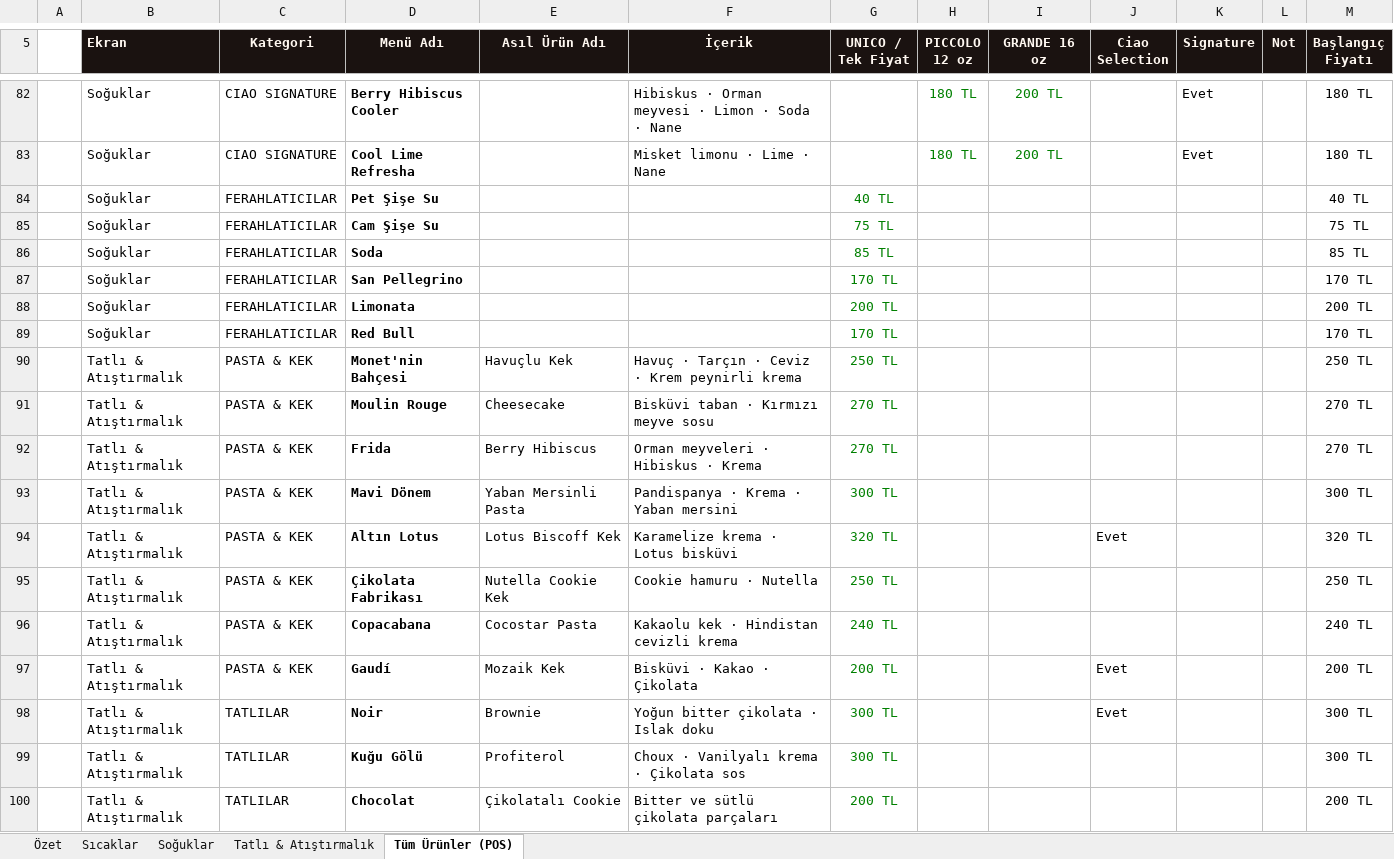
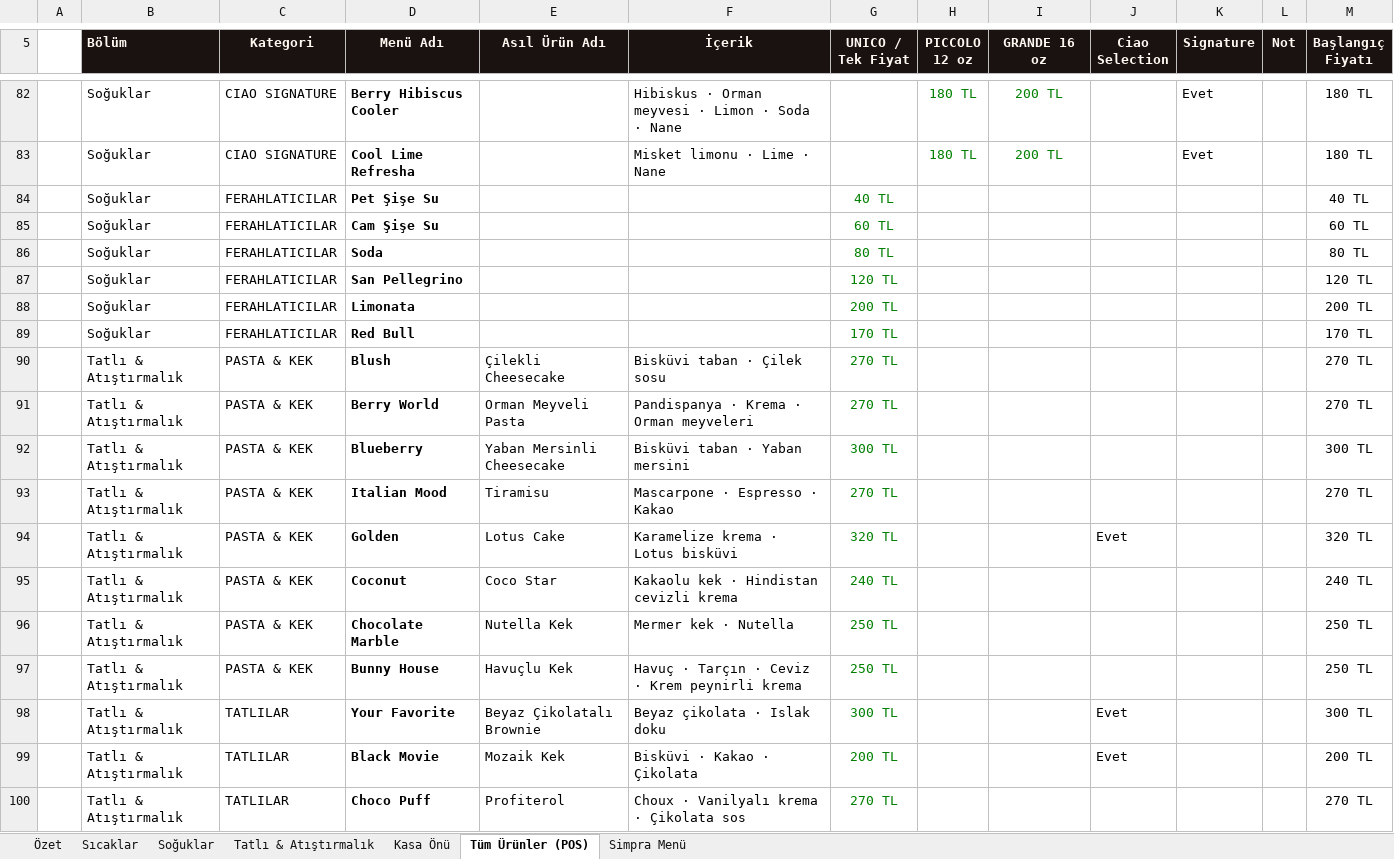
Before and after one commit to yildirim-alican/ciao-caffe-brand-identity, an Excel workbook: menu/Ciao_Fiyat_Listesi.xlsx, sheet Tüm Ürünler (POS), drawn as a sheet; only a part is shown, gaps mark what is left out; values as stored, in another font and other column widths than the file's, no borders; charts and pictures not drawn; removed rows and columns are numbered as before the commit, all else as after; the diff covers the shown part only; the diff names each change by its address in the sheet, - before the commit and + after, or states it on an @@ line.

```diff
--- a/menu/Ciao_Fiyat_Listesi.xlsx (sheet Tüm Ürünler (POS))
+++ b/menu/Ciao_Fiyat_Listesi.xlsx (sheet Tüm Ürünler (POS))
+sheet tab: Kasa Önü
+sheet tab: Simpra Menü
-B5: Ekran
+B5: Bölüm
-G85 (UNICO / Tek Fiyat): 75 TL
+G85 (UNICO / Tek Fiyat): 60 TL
-M85 (Başlangıç Fiyatı): 75 TL
+M85 (Başlangıç Fiyatı): 60 TL
-G86 (UNICO / Tek Fiyat): 85 TL
+G86 (UNICO / Tek Fiyat): 80 TL
-M86 (Başlangıç Fiyatı): 85 TL
+M86 (Başlangıç Fiyatı): 80 TL
-G87 (UNICO / Tek Fiyat): 170 TL
+G87 (UNICO / Tek Fiyat): 120 TL
-M87 (Başlangıç Fiyatı): 170 TL
+M87 (Başlangıç Fiyatı): 120 TL
-row 90:  | Tatlı & Atıştırmalık | PASTA & KEK | Monet'nin Bahçesi | Havuçlu Kek | Havuç · Tarçın · Ceviz · Krem peynirli krema | 250 TL |  |  |  |  |  | 250 TL
-D90 (Menü Adı): Moulin Rouge
+D90 (Menü Adı): Blush
-E90 (Asıl Ürün Adı): Cheesecake
+E90 (Asıl Ürün Adı): Çilekli Cheesecake
-F90 (İçerik): Bisküvi taban · Kırmızı meyve sosu
+F90 (İçerik): Bisküvi taban · Çilek sosu
-D91 (Menü Adı): Frida
+D91 (Menü Adı): Berry World
-E91 (Asıl Ürün Adı): Berry Hibiscus
+E91 (Asıl Ürün Adı): Orman Meyveli Pasta
-F91 (İçerik): Orman meyveleri · Hibiskus · Krema
+F91 (İçerik): Pandispanya · Krema · Orman meyveleri
-D92 (Menü Adı): Mavi Dönem
+D92 (Menü Adı): Blueberry
-E92 (Asıl Ürün Adı): Yaban Mersinli Pasta
+E92 (Asıl Ürün Adı): Yaban Mersinli Cheesecake
-F92 (İçerik): Pandispanya · Krema · Yaban mersini
+F92 (İçerik): Bisküvi taban · Yaban mersini
+row 93:  | Tatlı & Atıştırmalık | PASTA & KEK | Italian Mood | Tiramisu | Mascarpone · Espresso · Kakao | 270 TL |  |  |  |  |  | 270 TL
-D94 (Menü Adı): Altın Lotus
+D94 (Menü Adı): Golden
-E94 (Asıl Ürün Adı): Lotus Biscoff Kek
+E94 (Asıl Ürün Adı): Lotus Cake
-row 95:  | Tatlı & Atıştırmalık | PASTA & KEK | Çikolata Fabrikası | Nutella Cookie Kek | Cookie hamuru · Nutella | 250 TL |  |  |  |  |  | 250 TL
-D95 (Menü Adı): Copacabana
+D95 (Menü Adı): Coconut
-E95 (Asıl Ürün Adı): Cocostar Pasta
+E95 (Asıl Ürün Adı): Coco Star
+row 96:  | Tatlı & Atıştırmalık | PASTA & KEK | Chocolate Marble | Nutella Kek | Mermer kek · Nutella | 250 TL |  |  |  |  |  | 250 TL
+row 97:  | Tatlı & Atıştırmalık | PASTA & KEK | Bunny House | Havuçlu Kek | Havuç · Tarçın · Ceviz · Krem peynirli krema | 250 TL |  |  |  |  |  | 250 TL
+row 98:  | Tatlı & Atıştırmalık | TATLILAR | Your Favorite | Beyaz Çikolatalı Brownie | Beyaz çikolata · Islak doku | 300 TL |  |  | Evet |  |  | 300 TL
-C99 (Kategori): PASTA & KEK
+C99 (Kategori): TATLILAR
-D99 (Menü Adı): Gaudí
+D99 (Menü Adı): Black Movie
-row 98:  | Tatlı & Atıştırmalık | TATLILAR | Noir | Brownie | Yoğun bitter çikolata · Islak doku | 300 TL |  |  | Evet |  |  | 300 TL
-D100 (Menü Adı): Kuğu Gölü
+D100 (Menü Adı): Choco Puff
-G100 (UNICO / Tek Fiyat): 300 TL
+G100 (UNICO / Tek Fiyat): 270 TL
-M100 (Başlangıç Fiyatı): 300 TL
+M100 (Başlangıç Fiyatı): 270 TL
-row 100:  | Tatlı & Atıştırmalık | TATLILAR | Chocolat | Çikolatalı Cookie | Bitter ve sütlü çikolata parçaları | 200 TL |  |  |  |  |  | 200 TL
```
Also changed, not shown: 4 added rows and 1 edited cell elsewhere in this sheet, sheet Tatlı & Atıştırmalık, sheet Özet, sheet Soğuklar, formulas that keep their value, charts or pictures, 58 other files.
